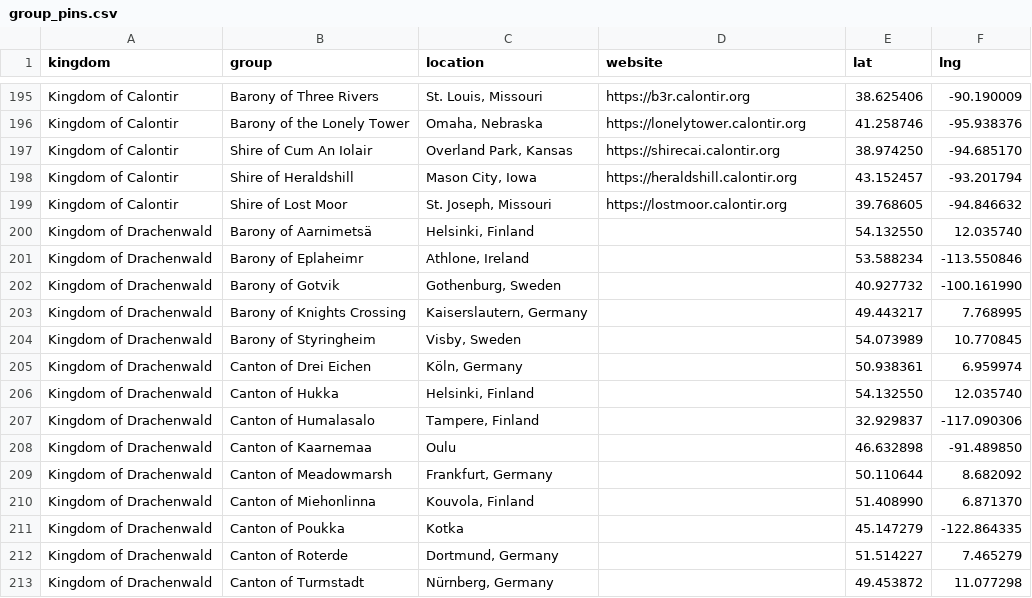
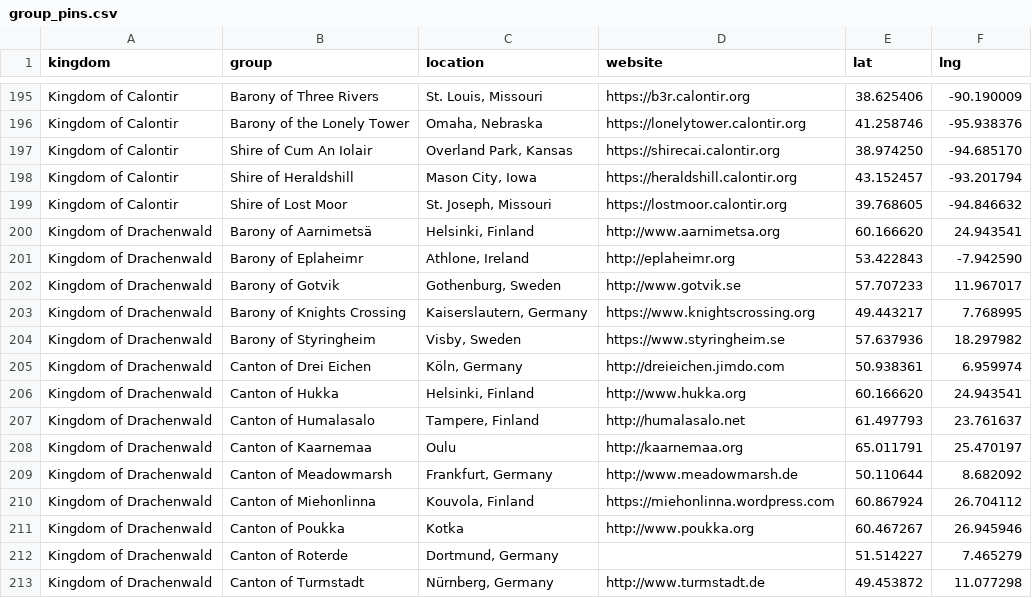
Before and after one commit to khs/scamap, a CSV file: group_pins.csv, drawn as a sheet; only a part is shown, gaps mark what is left out; the diff covers the shown part only.

```diff
--- a/group_pins.csv
+++ b/group_pins.csv
@@ -199,15 +199,15 @@
 "Kingdom of Calontir","Shire of Lost Moor","St. Joseph, Missouri","https://lostmoor.calontir.org","39.768605","-94.846632"
-"Kingdom of Drachenwald","Barony of Aarnimetsä","Helsinki, Finland","","54.132550","12.035740"
-"Kingdom of Drachenwald","Barony of Eplaheimr","Athlone, Ireland","","53.588234","-113.550846"
-"Kingdom of Drachenwald","Barony of Gotvik","Gothenburg, Sweden","","40.927732","-100.161990"
-"Kingdom of Drachenwald","Barony of Knights Crossing","Kaiserslautern, Germany","","49.443217","7.768995"
-"Kingdom of Drachenwald","Barony of Styringheim","Visby, Sweden","","54.073989","10.770845"
-"Kingdom of Drachenwald","Canton of Drei Eichen","Köln, Germany","","50.938361","6.959974"
-"Kingdom of Drachenwald","Canton of Hukka","Helsinki, Finland","","54.132550","12.035740"
-"Kingdom of Drachenwald","Canton of Humalasalo","Tampere, Finland","","32.929837","-117.090306"
-"Kingdom of Drachenwald","Canton of Kaarnemaa","Oulu","","46.632898","-91.489850"
-"Kingdom of Drachenwald","Canton of Meadowmarsh","Frankfurt, Germany","","50.110644","8.682092"
-"Kingdom of Drachenwald","Canton of Miehonlinna","Kouvola, Finland","","51.408990","6.871370"
-"Kingdom of Drachenwald","Canton of Poukka","Kotka","","45.147279","-122.864335"
+"Kingdom of Drachenwald","Barony of Aarnimetsä","Helsinki, Finland","http://www.aarnimetsa.org","60.166620","24.943541"
+"Kingdom of Drachenwald","Barony of Eplaheimr","Athlone, Ireland","http://eplaheimr.org","53.422843","-7.942590"
+"Kingdom of Drachenwald","Barony of Gotvik","Gothenburg, Sweden","http://www.gotvik.se","57.707233","11.967017"
+"Kingdom of Drachenwald","Barony of Knights Crossing","Kaiserslautern, Germany","https://www.knightscrossing.org","49.443217","7.768995"
+"Kingdom of Drachenwald","Barony of Styringheim","Visby, Sweden","https://www.styringheim.se","57.637936","18.297982"
+"Kingdom of Drachenwald","Canton of Drei Eichen","Köln, Germany","http://dreieichen.jimdo.com","50.938361","6.959974"
+"Kingdom of Drachenwald","Canton of Hukka","Helsinki, Finland","http://www.hukka.org","60.166620","24.943541"
+"Kingdom of Drachenwald","Canton of Humalasalo","Tampere, Finland","http://humalasalo.net","61.497793","23.761637"
+"Kingdom of Drachenwald","Canton of Kaarnemaa","Oulu","http://kaarnemaa.org","65.011791","25.470197"
+"Kingdom of Drachenwald","Canton of Meadowmarsh","Frankfurt, Germany","http://www.meadowmarsh.de","50.110644","8.682092"
+"Kingdom of Drachenwald","Canton of Miehonlinna","Kouvola, Finland","https://miehonlinna.wordpress.com","60.867924","26.704112"
+"Kingdom of Drachenwald","Canton of Poukka","Kotka","http://www.poukka.org","60.467267","26.945946"
 "Kingdom of Drachenwald","Canton of Roterde","Dortmund, Germany","","51.514227","7.465279"
-"Kingdom of Drachenwald","Canton of Turmstadt","Nürnberg, Germany","","49.453872","11.077298"
+"Kingdom of Drachenwald","Canton of Turmstadt","Nürnberg, Germany","http://www.turmstadt.de","49.453872","11.077298"
```
Also changed, not shown: 70 edited cells elsewhere in this file, group_locations.csv, 4 other files.
